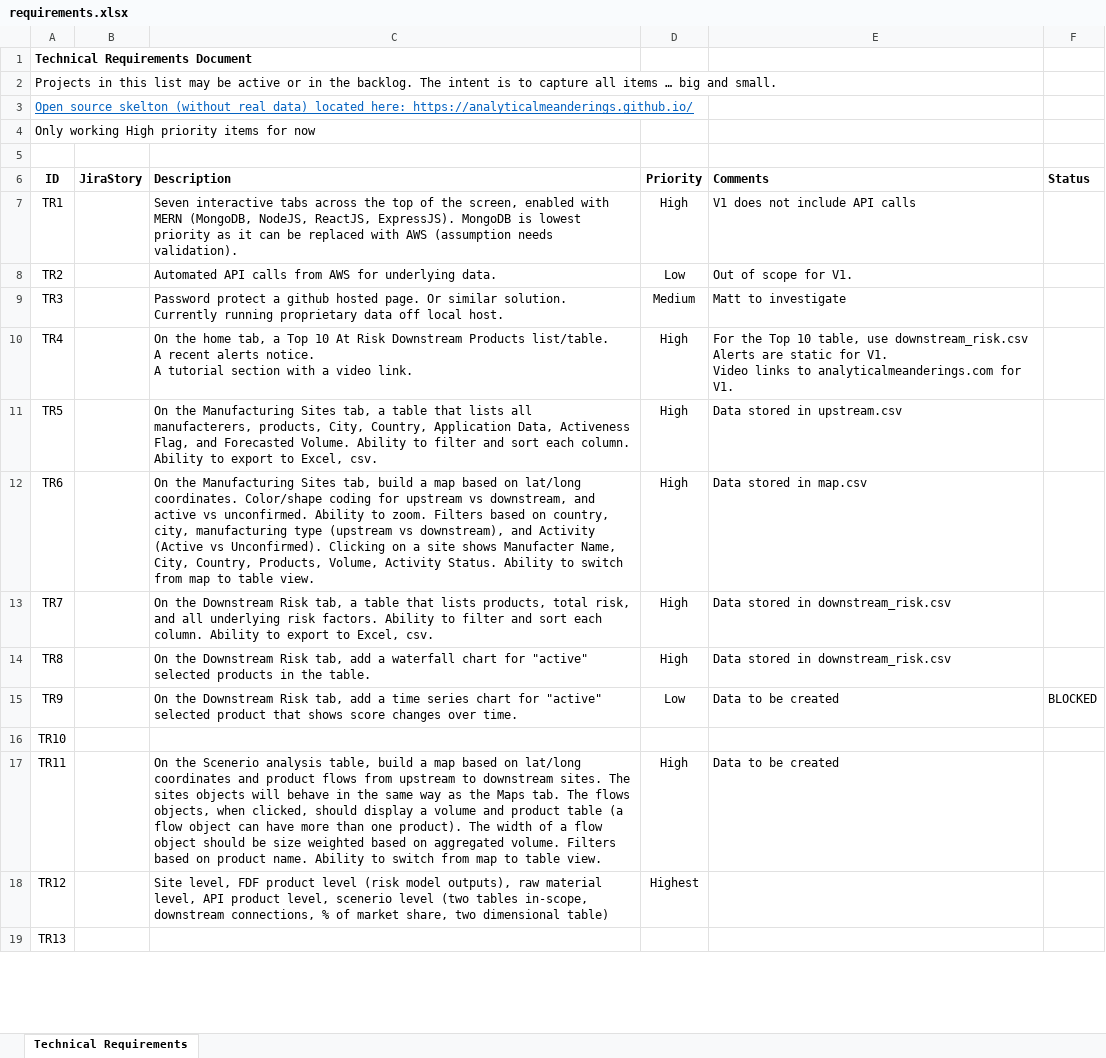
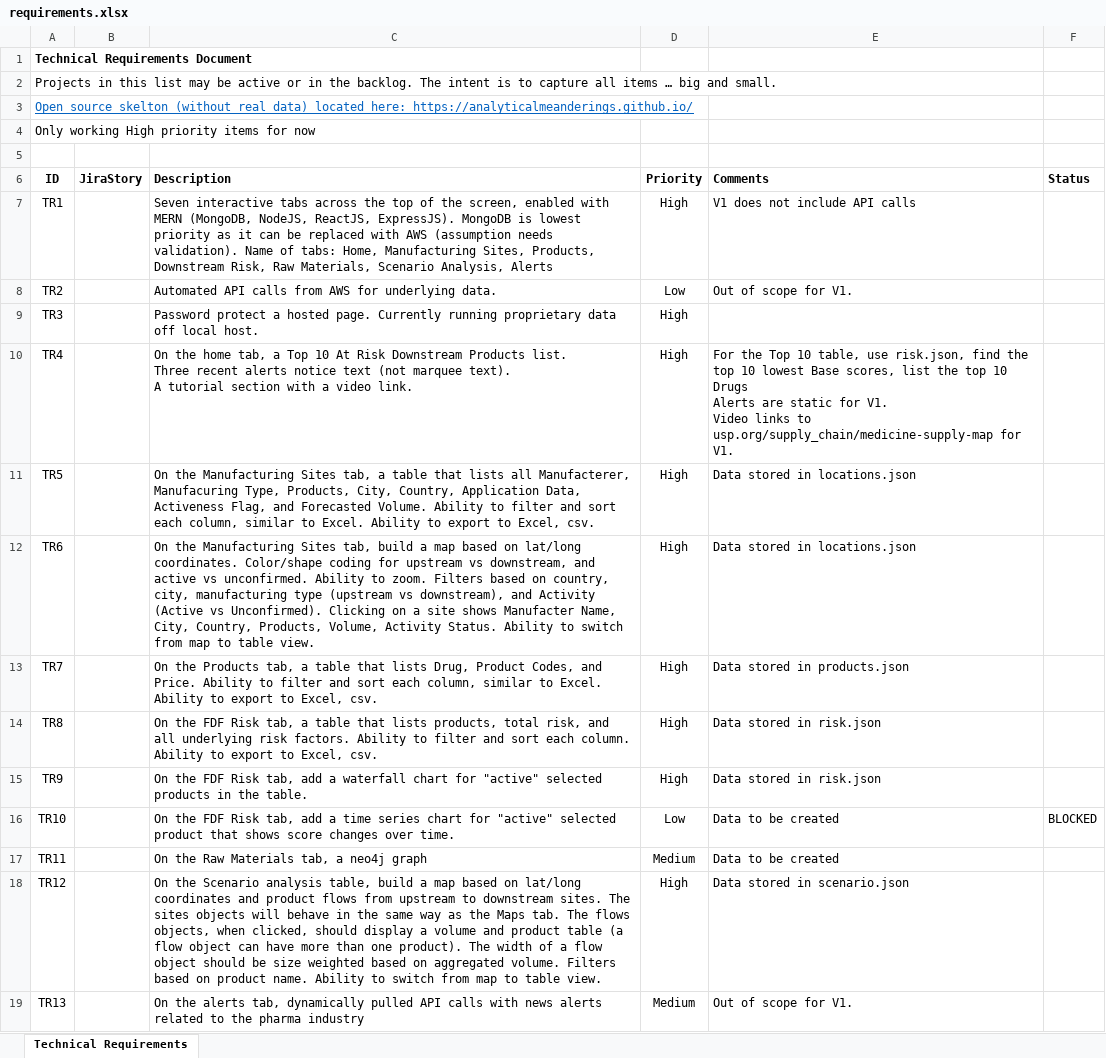
Before and after one commit to analyticalmeanderings/analyticalmeanderings.github.io, an Excel workbook: requirements.xlsx, sheet Technical Requirements, drawn as a sheet; only a part is shown; values as stored, in another font and other column widths than the file's, no borders; table styles not drawn; ↵ is a line break in a cell; the diff covers the shown part only; the diff names each change by its address in the sheet, - before the commit and + after, or states it on an @@ line.

Commit message:
added to requirements

```diff
--- a/requirements.xlsx (sheet Technical Requirements)
+++ b/requirements.xlsx (sheet Technical Requirements)
-C7 (Description): …needs validation).
+C7 (Description): …needs validation). Name of tabs: Home, Manufacturing Sites, Products, Downstream Risk, Raw Materials, Scenario Analysis, Alerts
-C9 (Description): …protect a github hosted page. Or similar solution. Currently running…
+C9 (Description): …protect a hosted page. Currently running…
-D9 (Priority): Medium
+D9 (Priority): High
-E9 (Comments): Matt to investigate
+E9 (Comments): (empty)
-C10 (Description): …Downstream Products list/table. ↵ A recent alerts notice. ↵ A tutorial…
+C10 (Description): …Downstream Products list. ↵ Three recent alerts notice text (not marquee text). ↵ A tutorial…
-E10 (Comments): …table, use downstream_risk.csv ↵ Alerts are static for V1. ↵ Video links to analyticalmeanderings.com for V1.
+E10 (Comments): …table, use risk.json, find the top 10 lowest Base scores, list the top 10 Drugs ↵ Alerts are static for V1. ↵ Video links to usp.org/supply_chain/medicine-supply-map for V1.
-C11 (Description): …lists all manufacterers, products, City, Country, Application Data, Activeness Flag, and Forecasted Volume. Ability to filter and sort each column. Ability to…
+C11 (Description): …lists all Manufacterer, Manufacuring Type, Products, City, Country, Application Data, Activeness Flag, and Forecasted Volume. Ability to filter and sort each column, similar to Excel. Ability to…
-E11 (Comments): Data stored in upstream.csv
+E11 (Comments): Data stored in locations.json
-E12 (Comments): Data stored in map.csv
+E12 (Comments): Data stored in locations.json
-C13 (Description): On the Downstream Risk tab, a table that lists products, total risk, and all underlying risk factors. Ability to filter and sort each column. Ability to…
+C13 (Description): On the Products tab, a table that lists Drug, Product Codes, and Price. Ability to filter and sort each column, similar to Excel. Ability to…
-E13 (Comments): Data stored in downstream_risk.csv
+E13 (Comments): Data stored in products.json
-C14 (Description): On the Downstream Risk tab, add a waterfall chart for "active" selected products in the table.
+C14 (Description): On the FDF Risk tab, a table that lists products, total risk, and all underlying risk factors. Ability to filter and sort each column. Ability to export to Excel, csv.
-E14 (Comments): Data stored in downstream_risk.csv
+E14 (Comments): Data stored in risk.json
-C15 (Description): On the Downstream Risk tab, add a time series chart for "active" selected product that shows score changes over time.
+C15 (Description): On the FDF Risk tab, add a waterfall chart for "active" selected products in the table.
-D15 (Priority): Low
+D15 (Priority): High
-E15 (Comments): Data to be created
+E15 (Comments): Data stored in risk.json
-F15 (Status): BLOCKED
+F15 (Status): (empty)
-C16 (Description): (empty)
+C16 (Description): On the FDF Risk tab, add a time series chart for "active" selected product that shows score changes over time.
-D16 (Priority): (empty)
+D16 (Priority): Low
-E16 (Comments): (empty)
+E16 (Comments): Data to be created
-F16 (Status): (empty)
+F16 (Status): BLOCKED
-C17 (Description): On the Scenerio analysis table, build a map based on lat/long coordinates and product flows from upstream to downstream sites. The sites objects will behave in the same way as the Maps tab. The flows objects, when clicked, should display a volume and product table (a flow object can have more than one product). The width of a flow object should be size weighted based on aggregated volume. Filters based on product name. Ability to switch from map to table view.
+C17 (Description): On the Raw Materials tab, a neo4j graph
-D17 (Priority): High
+D17 (Priority): Medium
-C18 (Description): Site level, FDF product level (risk model outputs), raw material level, API product level, scenerio level (two tables in-scope, downstream connections, % of market share, two dimensional table)
+C18 (Description): On the Scenario analysis table, build a map based on lat/long coordinates and product flows from upstream to downstream sites. The sites objects will behave in the same way as the Maps tab. The flows objects, when clicked, should display a volume and product table (a flow object can have more than one product). The width of a flow object should be size weighted based on aggregated volume. Filters based on product name. Ability to switch from map to table view.
-D18 (Priority): Highest
+D18 (Priority): High
-E18 (Comments): (empty)
+E18 (Comments): Data stored in scenario.json
-C19 (Description): (empty)
+C19 (Description): On the alerts tab, dynamically pulled API calls with news alerts related to the pharma industry
-D19 (Priority): (empty)
+D19 (Priority): Medium
-E19 (Comments): (empty)
+E19 (Comments): Out of scope for V1.
```
Also changed, not shown: 8 removed rows, 7 edited cells and cell formats elsewhere in this sheet.
